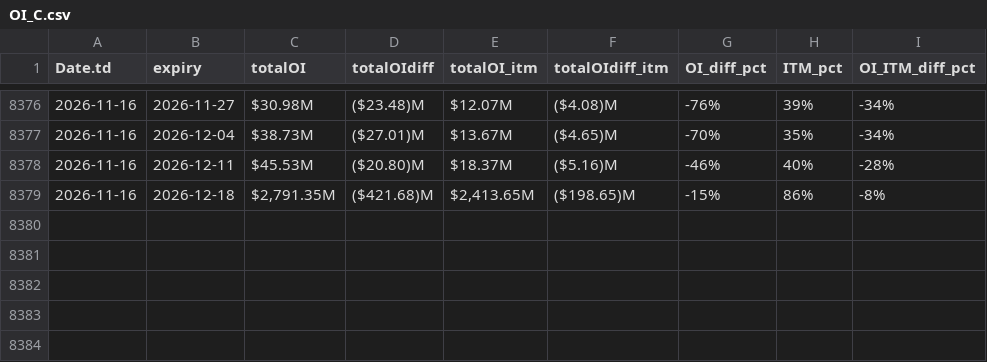
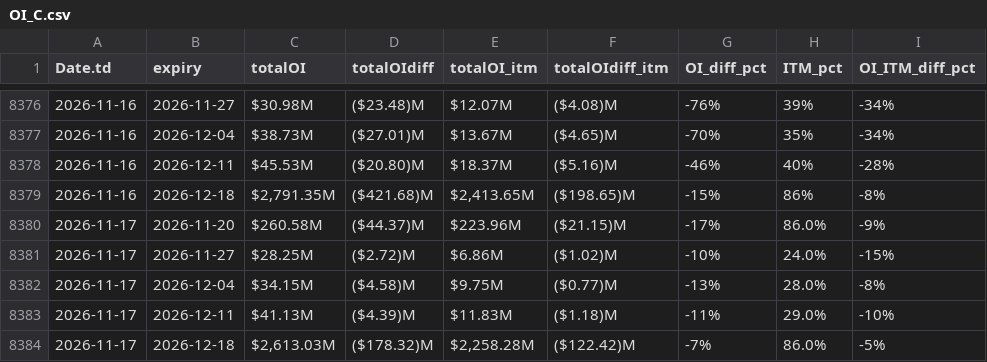
Before and after one commit to rahul-c1/plotIV, a CSV file: OI_C.csv, drawn as a sheet; only a part is shown, gaps mark what is left out.

```diff
--- a/OI_C.csv
+++ b/OI_C.csv
@@ -8379 +8379,6 @@ Date.td,expiry,totalOI,totalOIdiff,totalOI_itm,totalOIdiff_itm,OI_diff_pct,ITM_p
 2026-11-16,2026-12-18,"$2,791.35M",($421.68)M,"$2,413.65M",($198.65)M,-15%,86%,-8%
+2026-11-17,2026-11-20,$260.58M,($44.37)M,$223.96M,($21.15)M,-17%,86.0%,-9%
+2026-11-17,2026-11-27,$28.25M,($2.72)M,$6.86M,($1.02)M,-10%,24.0%,-15%
+2026-11-17,2026-12-04,$34.15M,($4.58)M,$9.75M,($0.77)M,-13%,28.0%,-8%
+2026-11-17,2026-12-11,$41.13M,($4.39)M,$11.83M,($1.18)M,-11%,29.0%,-10%
+2026-11-17,2026-12-18,"$2,613.03M",($178.32)M,"$2,258.28M",($122.42)M,-7%,86.0%,-5%
```
Also changed, not shown: OI_P.csv, cmpC.csv, 3 other files.
